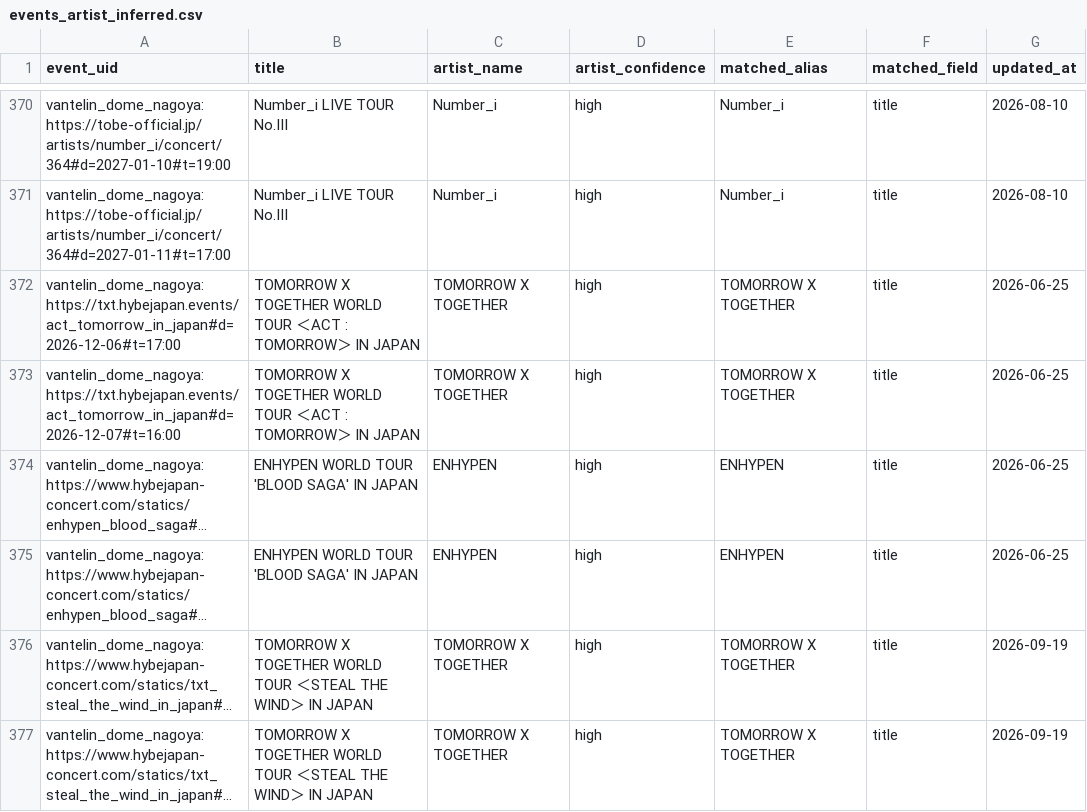
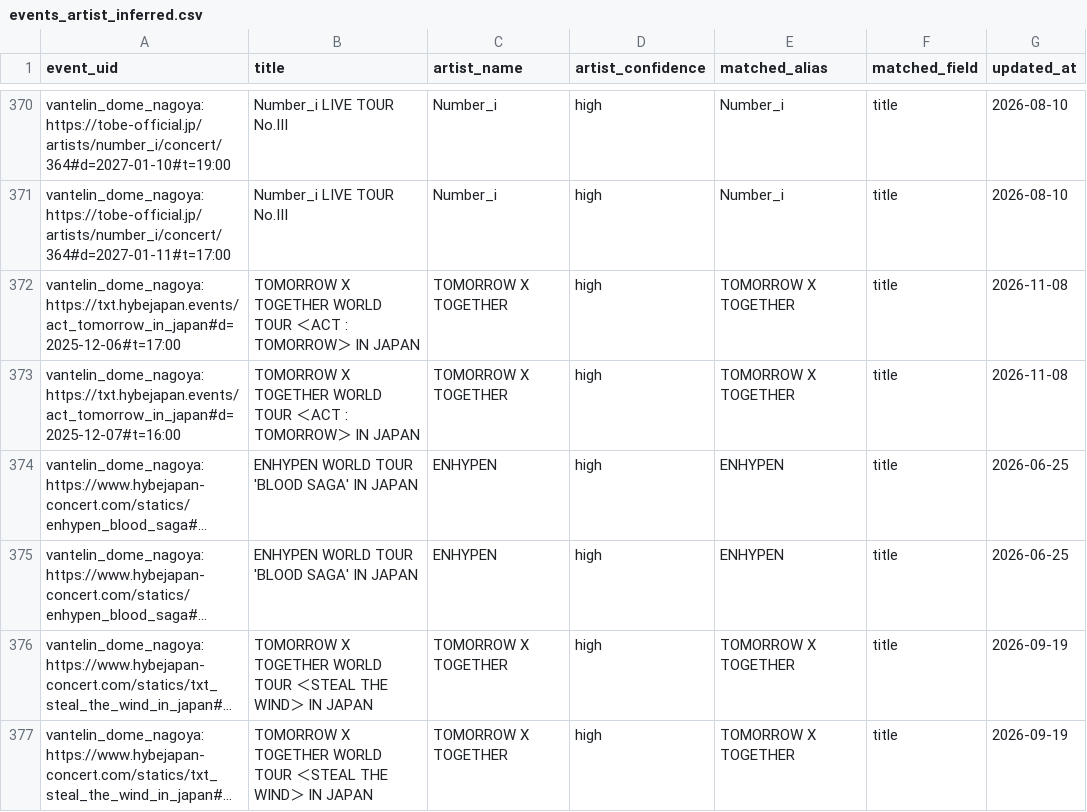
Before and after one commit to NemuKei/market-stats-viewer, a CSV file: data/events_artist_inferred.csv, drawn as a sheet; only a part is shown, gaps mark what is left out; long unchanged cells end in …; the diff covers the shown part only; the diff names each change by its address in the sheet, - before the commit and + after, or states it on an @@ line.

```diff
--- a/data/events_artist_inferred.csv
+++ b/data/events_artist_inferred.csv
-A372 (event_uid): vantelin_dome_nagoya:https://txt.hybejapan.events/act_tomorrow_in_japan#d=2026-12-06#t=17:00
+A372 (event_uid): vantelin_dome_nagoya:https://txt.hybejapan.events/act_tomorrow_in_japan#d=2025-12-06#t=17:00
-G372:G373 (updated_at): 2026-06-25
+G372:G373 (updated_at): 2026-11-08
-A373 (event_uid): vantelin_dome_nagoya:https://txt.hybejapan.events/act_tomorrow_in_japan#d=2026-12-07#t=16:00
+A373 (event_uid): vantelin_dome_nagoya:https://txt.hybejapan.events/act_tomorrow_in_japan#d=2025-12-07#t=16:00
```
Also changed, not shown: 24 edited cells elsewhere in this file, data/venue_registry.csv, 21 other files.
